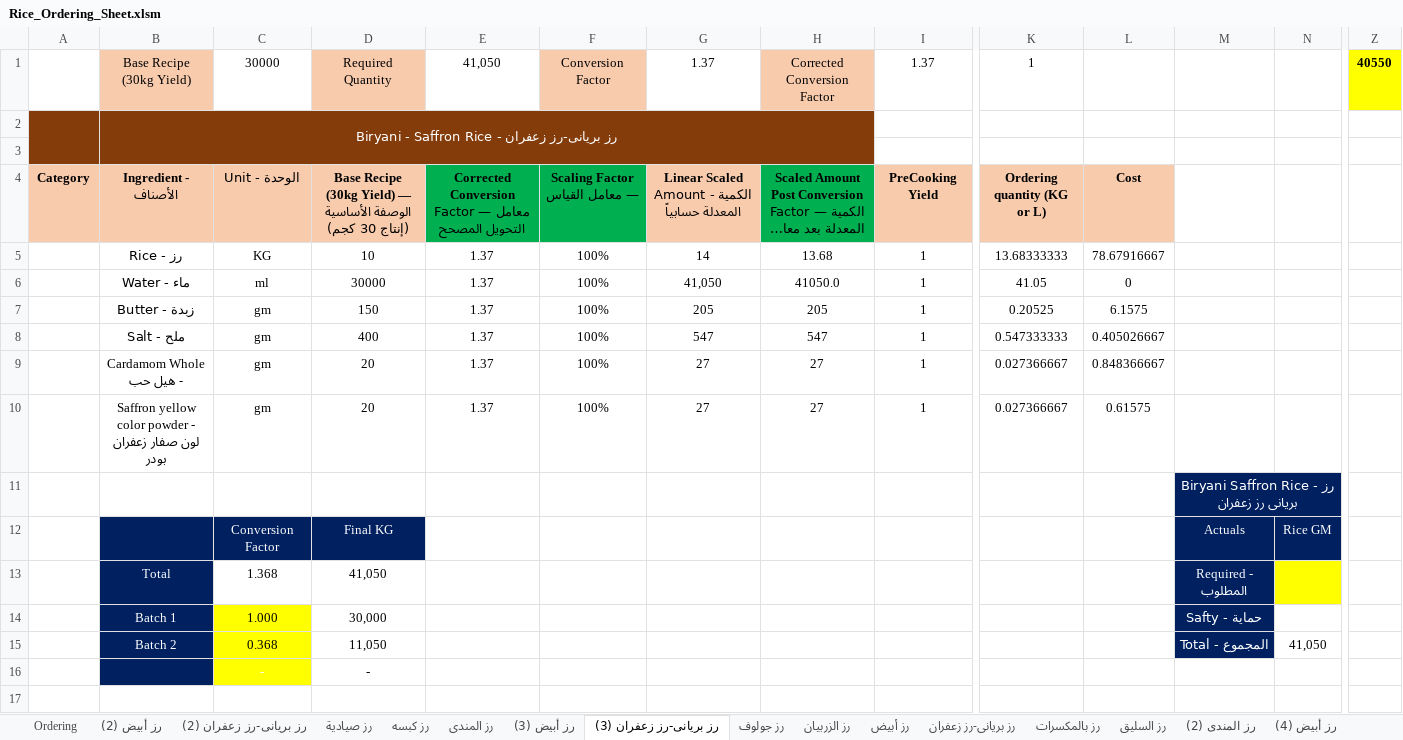
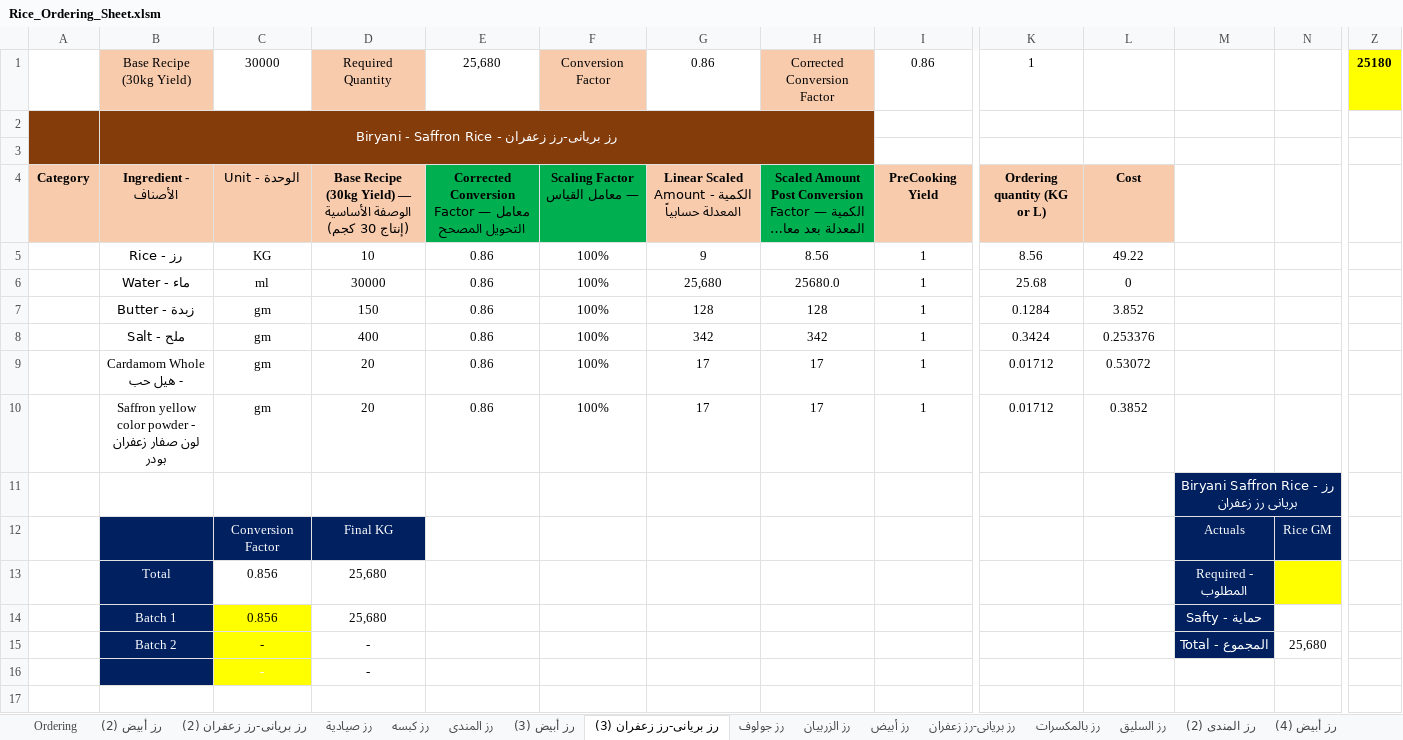
Before and after one commit to amirafathyd-hash/octa-food-backend, an Excel workbook: data/day_ops_templates/Rice_Ordering_Sheet.xlsm, sheet رز بريانى-رز زعفران (3), drawn as a sheet; only a part is shown, gaps mark what is left out; long unchanged cells end in …; values as stored, in another font and other column widths than the file's, no borders; removed rows and columns are numbered as before the commit, all else as after; rows hold the shown columns only; the diff covers the shown part only; the diff names each change by its address in the sheet, - before the commit and + after, or states it on an @@ line.

```diff
--- a/data/day_ops_templates/Rice_Ordering_Sheet.xlsm (sheet رز بريانى-رز زعفران (3))
+++ b/data/day_ops_templates/Rice_Ordering_Sheet.xlsm (sheet رز بريانى-رز زعفران (3))
-E1: 41,050
+E1: 25,680
-G1: 1.37
+G1: 0.86
-I1: 1.37
+I1: 0.86
-Z1: 40550
+Z1: 25180
-E5:E10: 1.37
+E5:E10: 0.86
-G5: 14
+G5: 9
-H5: 13.68
+H5: 8.56
-K5: 13.68333333
+K5: 8.56
-L5: 78.67916667
+L5: 49.22
-G6: 41,050
+G6: 25,680
-H6: 41050.0
+H6: 25680.0
-K6: 41.05
+K6: 25.68
-G7: 205
+G7: 128
-H7: 205
+H7: 128
-K7: 0.20525
+K7: 0.1284
-L7: 6.1575
+L7: 3.852
-G8: 547
+G8: 342
-H8: 547
+H8: 342
-K8: 0.547333333
+K8: 0.3424
-L8: 0.405026667
+L8: 0.253376
-G9:G10: 27
+G9:G10: 17
-H9:H10: 27
+H9:H10: 17
-K9:K10: 0.027366667
+K9:K10: 0.01712
-L9: 0.848366667
+L9: 0.53072
-L10: 0.61575
+L10: 0.3852
-row 13:  | Total | 1.368 | 41,050 |  |  |  |  |  |  |  | Required - المطلوب | 40,550
+row 13:  | Total | 0.856 | 25,680 |  |  |  |  |  |  |  | Required - المطلوب | 25,180
-C14: 1.000
+C14: 0.856
-D14: 30,000
+D14: 25,680
-row 15:  | Batch 2 | 0.368 | 11,050 |  |  |  |  |  |  |  | Total - المجموع | 41,050
+row 15:  | Batch 2 | - | - |  |  |  |  |  |  |  | Total - المجموع | 25,680
```
Also changed, not shown: 52 edited cells elsewhere in this sheet, sheet Ordering, sheet رز كبسه, sheet رز صيادية, sheet رز صيادية (2), sheet رز بريانى-رز زعفران (5), sheet رز بالخضار سيراتشا, 24 more sheets, other sheet tabs.
